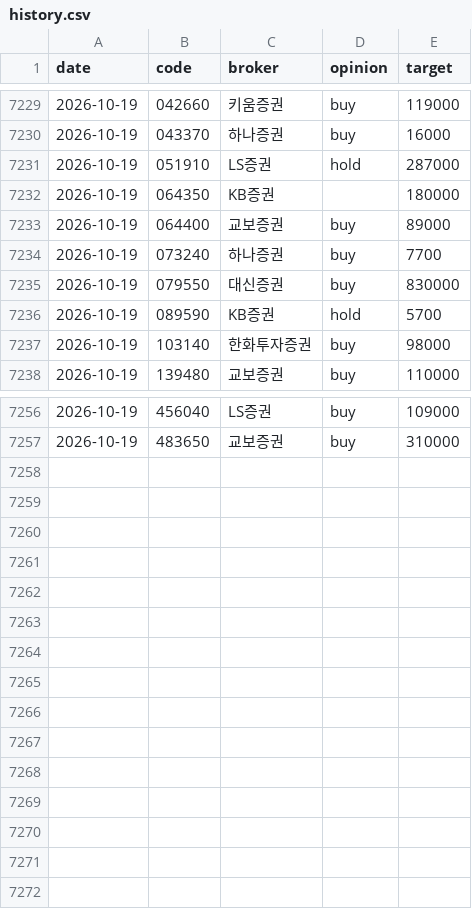
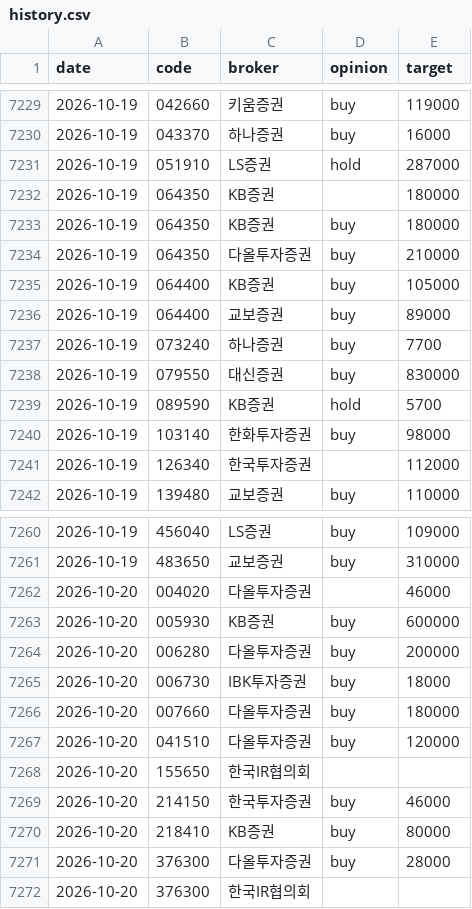
Before and after one commit to ysjang0-blip/stock-report, a CSV file: data/history.csv, drawn as a sheet; only a part is shown, gaps mark what is left out.

```diff
--- a/data/history.csv
+++ b/data/history.csv
@@ -7232,2 +7232,5 @@ date,code,broker,opinion,target
 2026-10-19,064350,KB증권,,180000
+2026-10-19,064350,KB증권,buy,180000
+2026-10-19,064350,다올투자증권,buy,210000
+2026-10-19,064400,KB증권,buy,105000
 2026-10-19,064400,교보증권,buy,89000
@@ -7237,2 +7240,3 @@ date,code,broker,opinion,target
 2026-10-19,103140,한화투자증권,buy,98000
+2026-10-19,126340,한국투자증권,,112000
 2026-10-19,139480,교보증권,buy,110000
@@ -7257 +7261,12 @@ date,code,broker,opinion,target
 2026-10-19,483650,교보증권,buy,310000
+2026-10-20,004020,다올투자증권,,46000
+2026-10-20,005930,KB증권,buy,600000
+2026-10-20,006280,다올투자증권,buy,200000
+2026-10-20,006730,IBK투자증권,buy,18000
+2026-10-20,007660,다올투자증권,buy,180000
+2026-10-20,041510,다올투자증권,buy,120000
+2026-10-20,155650,한국IR협의회,,
+2026-10-20,214150,한국투자증권,buy,46000
+2026-10-20,218410,KB증권,buy,80000
+2026-10-20,376300,다올투자증권,buy,28000
+2026-10-20,376300,한국IR협의회,,
```
Also changed, not shown: data/runs.csv, 2 other files.
